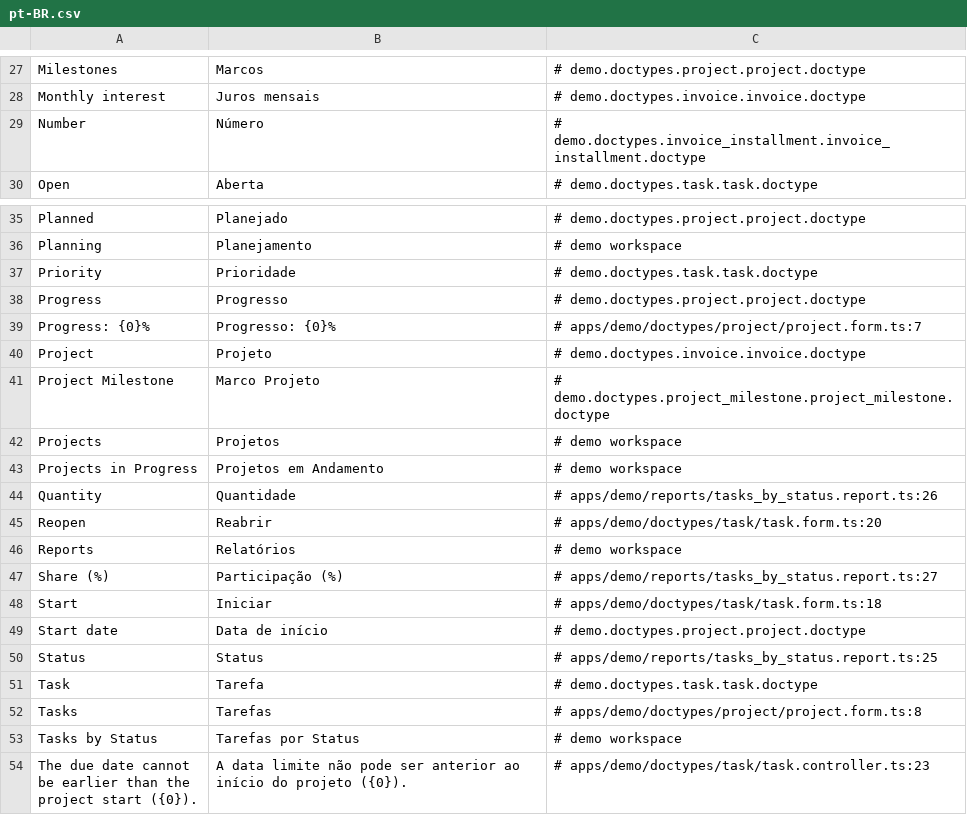
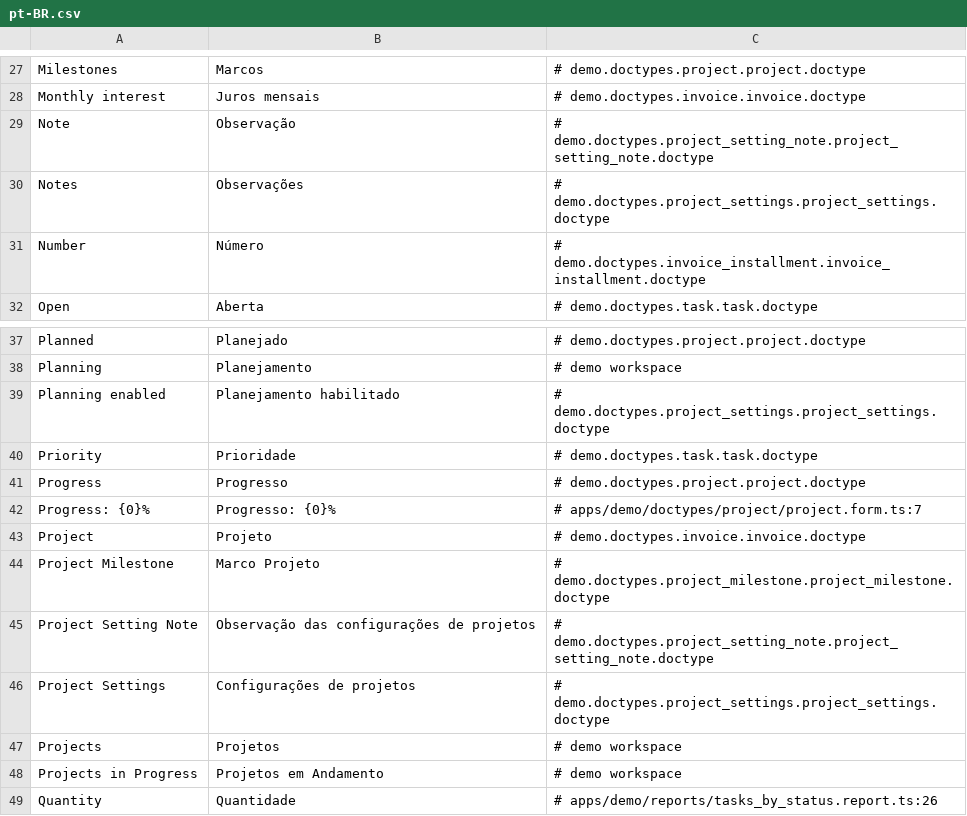
Before and after one commit to jrvidotti/ddcore, a CSV file: apps/demo/translations/pt-BR.csv, drawn as a sheet; only a part is shown, gaps mark what is left out; the shorter side is filled out with more unchanged rows.

Commit message:
feat: implement Single DocTypes and settings

```diff
--- a/apps/demo/translations/pt-BR.csv
+++ b/apps/demo/translations/pt-BR.csv
@@ -28,2 +28,4 @@ Milestones,Marcos,# demo.doctypes.project.project.doctype
 Monthly interest,Juros mensais,# demo.doctypes.invoice.invoice.doctype
+Note,Observação,# demo.doctypes.project_setting_note.project_setting_note.doctype
+Notes,Observações,# demo.doctypes.project_settings.project_settings.doctype
 Number,Número,# demo.doctypes.invoice_installment.invoice_installment.doctype
@@ -36,2 +38,3 @@ Planned,Planejado,# demo.doctypes.project.project.doctype
 Planning,Planejamento,# demo workspace
+Planning enabled,Planejamento habilitado,# demo.doctypes.project_settings.project_settings.doctype
 Priority,Prioridade,# demo.doctypes.task.task.doctype
@@ -41,2 +44,4 @@ Project,Projeto,# demo.doctypes.invoice.invoice.doctype
 Project Milestone,Marco Projeto,# demo.doctypes.project_milestone.project_milestone.doctype
+Project Setting Note,Observação das configurações de projetos,# demo.doctypes.project_setting_note.project_setting_note.doctype
+Project Settings,Configurações de projetos,# demo.doctypes.project_settings.project_settings.doctype
 Projects,Projetos,# demo workspace
```
Also changed, not shown: core/translations/pt-BR.csv, 27 other files.
